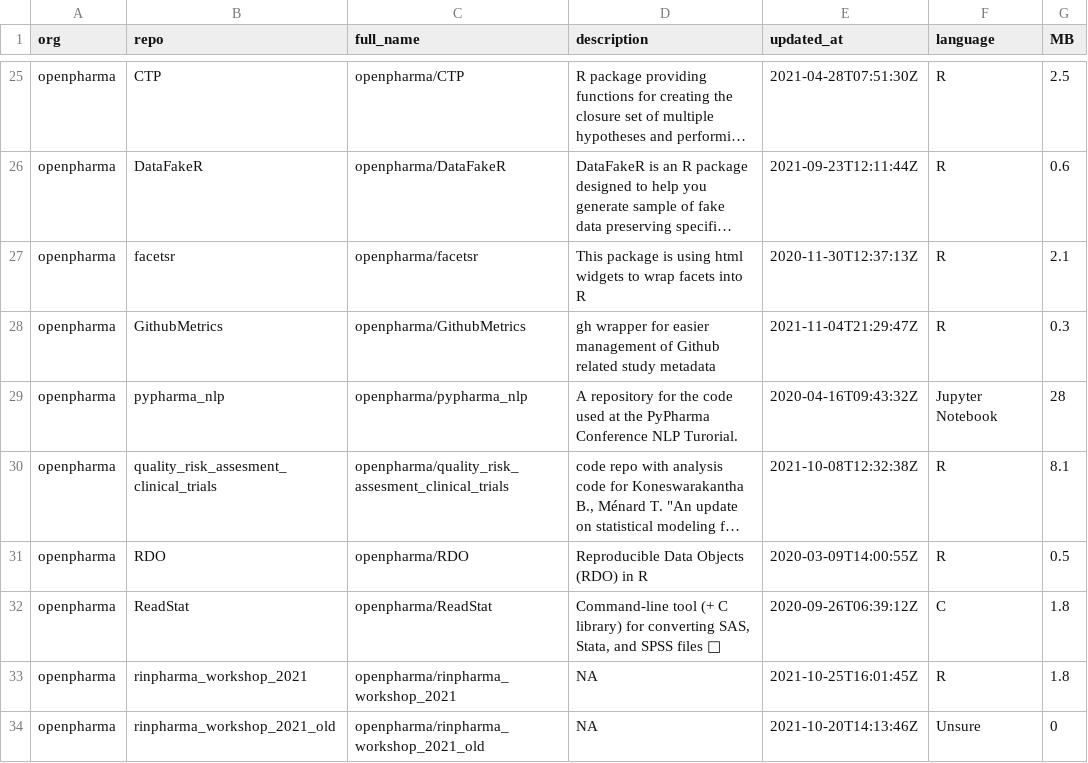
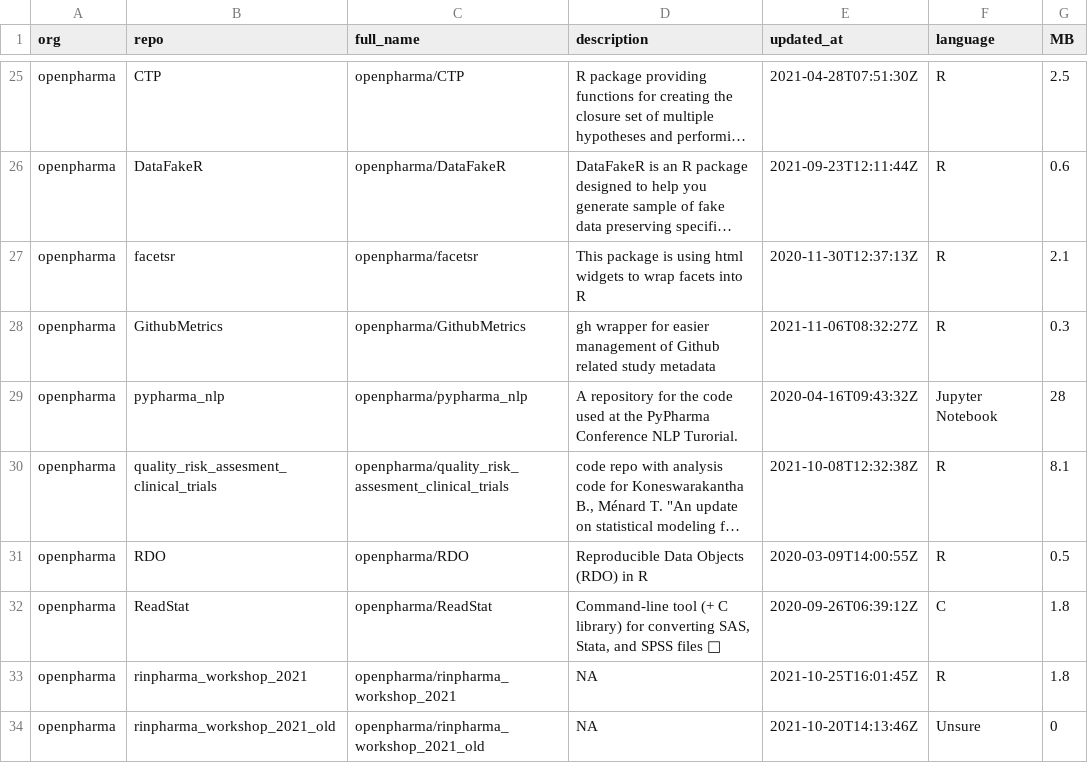
Before and after one commit to openpharma/openpharma_log, a CSV file: all-repos/data.csv, drawn as a sheet; only a part is shown, gaps mark what is left out; long unchanged cells end in ….

Commit message:
update all-repos

```diff
--- a/all-repos/data.csv
+++ b/all-repos/data.csv
@@ -27,3 +27,3 @@
 "openpharma","facetsr","openpharma/facetsr","This package is using html widgets to wrap facets into R","2020-11-30T12:37:13Z","R",2.1
-"openpharma","GithubMetrics","openpharma/GithubMetrics","gh wrapper for easier management of Github related study metadata","2021-11-04T21:29:47Z","R",0.3
+"openpharma","GithubMetrics","openpharma/GithubMetrics","gh wrapper for easier management of Github related study metadata","2021-11-06T08:32:27Z","R",0.3
 "openpharma","pypharma_nlp","openpharma/pypharma_nlp","A repository for the code used at the PyPharma Conference NLP Turorial.","2020-04-16T09:43:32Z","Jupyter Notebook",28
```
Also changed, not shown: 1 other file.
